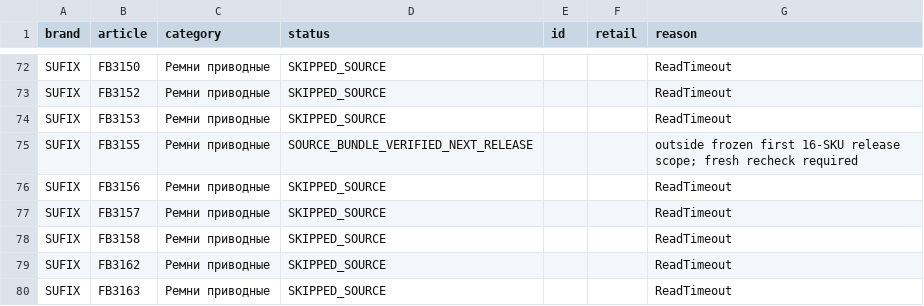
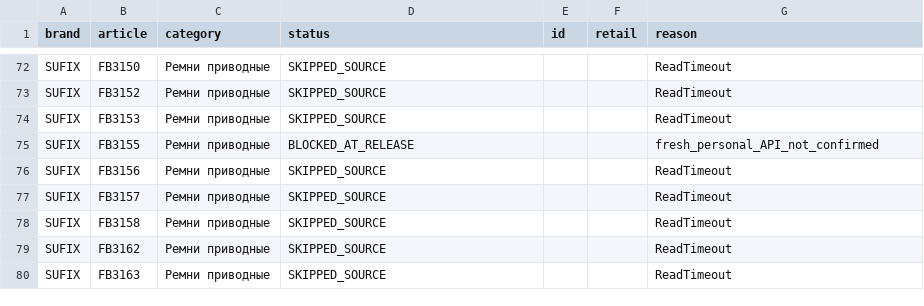
Before and after one commit to ROJANGG/rossko-drom-lensk, a CSV file: review/avito_source10_status_20261118.csv, drawn as a sheet; only a part is shown, gaps mark what is left out; the diff covers the shown part only.

```diff
--- a/review/avito_source10_status_20261118.csv
+++ b/review/avito_source10_status_20261118.csv
@@ -74,3 +74,3 @@ SUFIX;FB3152;Ремни приводные;SKIPPED_SOURCE;;;ReadTimeout
 SUFIX;FB3153;Ремни приводные;SKIPPED_SOURCE;;;ReadTimeout
-SUFIX;FB3155;Ремни приводные;SOURCE_BUNDLE_VERIFIED_NEXT_RELEASE;;;"outside frozen first 16-SKU release scope; fresh recheck required"
+SUFIX;FB3155;Ремни приводные;BLOCKED_AT_RELEASE;;;fresh_personal_API_not_confirmed
 SUFIX;FB3156;Ремни приводные;SKIPPED_SOURCE;;;ReadTimeout
```
Also changed, not shown: 38 edited cells elsewhere in this file, 15 other files.
